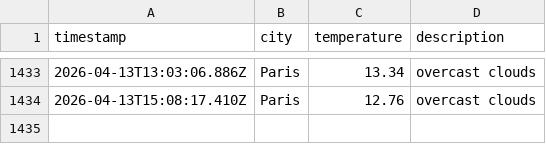
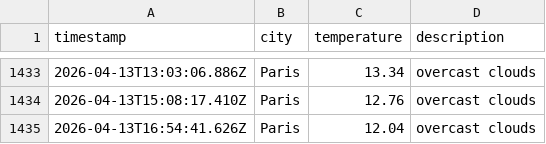
Before and after one commit to LeanneCodes/weather-ops, a CSV file: data/weather_log.csv, drawn as a sheet; only a part is shown, gaps mark what is left out.

```diff
--- a/data/weather_log.csv
+++ b/data/weather_log.csv
@@ -1434 +1434,2 @@ timestamp,city,temperature,description
 2026-04-13T15:08:17.410Z,Paris,12.76,overcast clouds
+2026-04-13T16:54:41.626Z,Paris,12.04,overcast clouds
```
Also changed, not shown: 1 other file.
